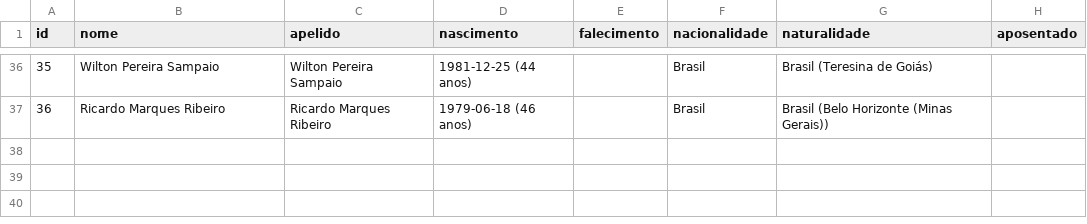
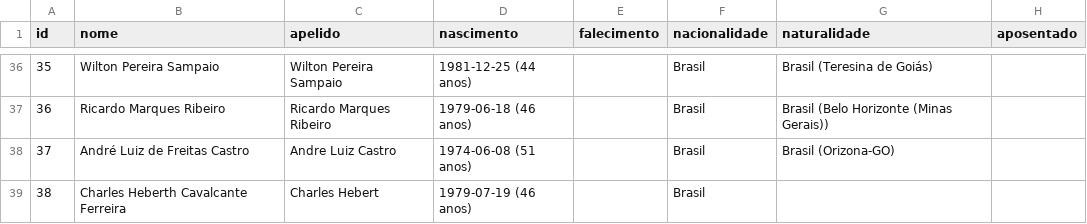
Before and after one commit to shinzatokazuya/kamusari, a CSV file: novo_bd1971_robusto/output_csvs/arbitros.csv, drawn as a sheet; only a part is shown, gaps mark what is left out; the diff names each change by its address in the sheet, - before the commit and + after, or states it on an @@ line.

```diff
--- a/novo_bd1971_robusto/output_csvs/arbitros.csv
+++ b/novo_bd1971_robusto/output_csvs/arbitros.csv
+row 38: 37 | André Luiz de Freitas Castro | Andre Luiz Castro | 1974-06-08 (51 anos) |  | Brasil | Brasil (Orizona-GO)
+row 39: 38 | Charles Heberth Cavalcante Ferreira | Charles Hebert | 1979-07-19 (46 anos) |  | Brasil
```
Also changed, not shown: novo_bd1971_robusto/output_csvs/arbitros_em_partida.csv, novo_bd1971_robusto/output_csvs/estadios.csv, 6 other files.
